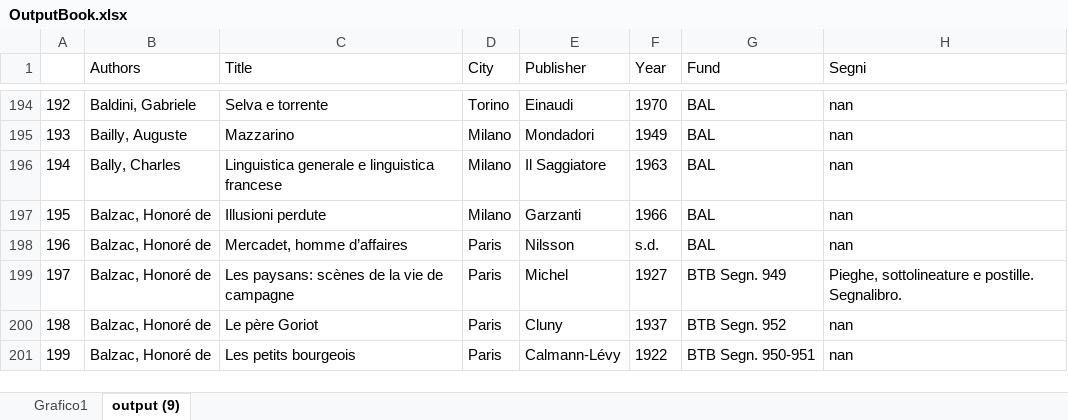
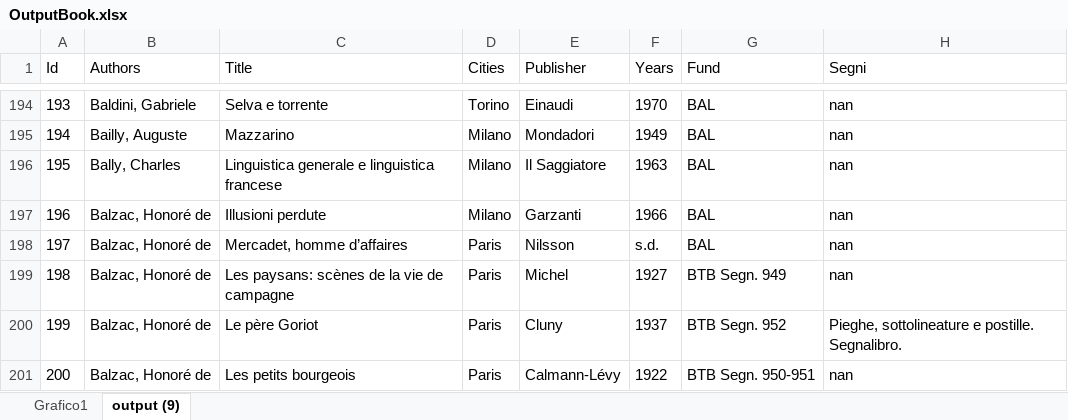
Before and after one commit to Nora1211/Gadda, an Excel workbook: OutputBook.xlsx, sheet output (9), drawn as a sheet; only a part is shown, gaps mark what is left out; values as stored, in another font and other column widths than the file's, no borders; the diff covers the shown part only; the diff names each change by its address in the sheet, - before the commit and + after, or states it on an @@ line.

```diff
--- a/OutputBook.xlsx (sheet output (9))
+++ b/OutputBook.xlsx (sheet output (9))
@@ column A (Id) renumbered between rows 1 and 2765 @@
-D1: City
+D1: Cities
-F1: Year
+F1: Years
-H199 (Segni): Pieghe, sottolineature e postille. Segnalibro.
+H199 (Segni): nan
-H200 (Segni): nan
+H200 (Segni): Pieghe, sottolineature e postille. Segnalibro.
```
Also changed, not shown: 17 edited cells elsewhere in this sheet, charts or pictures, 1 other file.
